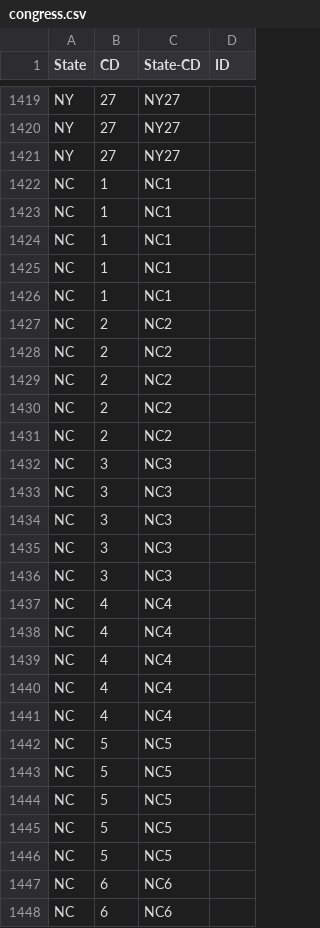
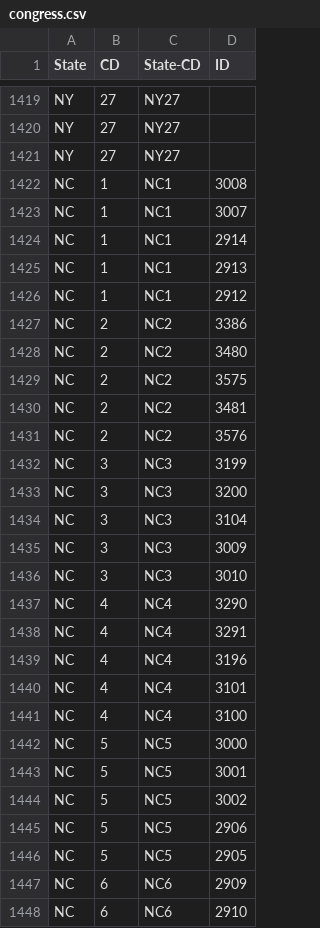
Before and after one commit to alecrajeev/UnitedStatesHex, a CSV file: congress.csv, drawn as a sheet; only a part is shown, gaps mark what is left out; the diff covers the shown part only.

```diff
--- a/congress.csv
+++ b/congress.csv
@@ -1421,28 +1421,28 @@ NY,27,NY27,
 NY,27,NY27,
-NC,1,NC1,
-NC,1,NC1,
-NC,1,NC1,
-NC,1,NC1,
-NC,1,NC1,
-NC,2,NC2,
-NC,2,NC2,
-NC,2,NC2,
-NC,2,NC2,
-NC,2,NC2,
-NC,3,NC3,
-NC,3,NC3,
-NC,3,NC3,
-NC,3,NC3,
-NC,3,NC3,
-NC,4,NC4,
-NC,4,NC4,
-NC,4,NC4,
-NC,4,NC4,
-NC,4,NC4,
-NC,5,NC5,
-NC,5,NC5,
-NC,5,NC5,
-NC,5,NC5,
-NC,5,NC5,
-NC,6,NC6,
-NC,6,NC6,
+NC,1,NC1,3008
+NC,1,NC1,3007
+NC,1,NC1,2914
+NC,1,NC1,2913
+NC,1,NC1,2912
+NC,2,NC2,3386
+NC,2,NC2,3480
+NC,2,NC2,3575
+NC,2,NC2,3481
+NC,2,NC2,3576
+NC,3,NC3,3199
+NC,3,NC3,3200
+NC,3,NC3,3104
+NC,3,NC3,3009
+NC,3,NC3,3010
+NC,4,NC4,3290
+NC,4,NC4,3291
+NC,4,NC4,3196
+NC,4,NC4,3101
+NC,4,NC4,3100
+NC,5,NC5,3000
+NC,5,NC5,3001
+NC,5,NC5,3002
+NC,5,NC5,2906
+NC,5,NC5,2905
+NC,6,NC6,2909
+NC,6,NC6,2910
```
Also changed, not shown: 73 edited cells elsewhere in this file, 5 other files.
